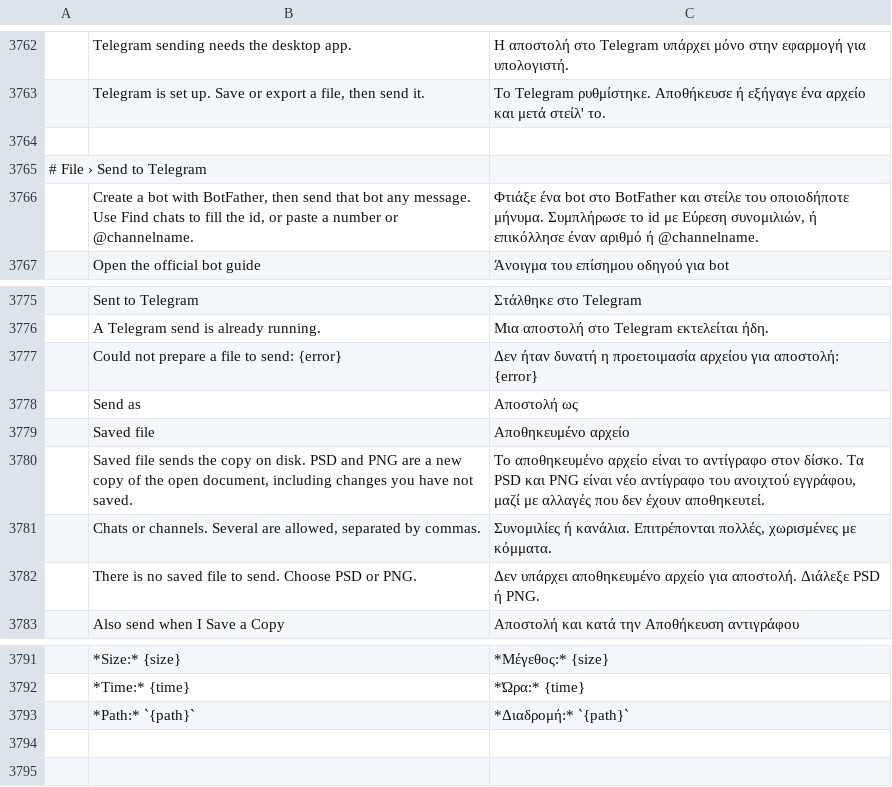
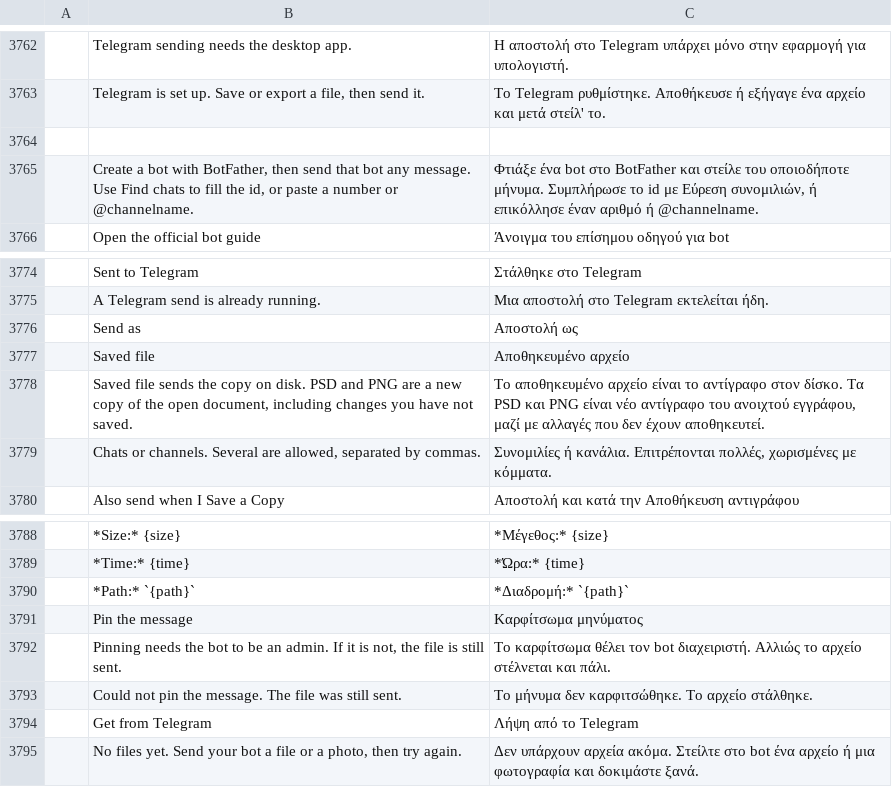
Before and after one commit to GabryelTenorio/photocraft, a TSV file: crates/ui-egui/src/i18n/el.tsv, drawn as a sheet; only a part is shown, gaps mark what is left out; removed rows and columns are numbered as before the commit, all else as after; the diff names each change by its address in the sheet, - before the commit and + after, or states it on an @@ line.

```diff
--- a/crates/ui-egui/src/i18n/el.tsv
+++ b/crates/ui-egui/src/i18n/el.tsv
-row 3765: # File › Send to Telegram
-row 3777:  | Could not prepare a file to send: {error} | Δεν ήταν δυνατή η προετοιμασία αρχείου για αποστολή: {error}
-row 3782:  | There is no saved file to send. Choose PSD or PNG. | Δεν υπάρχει αποθηκευμένο αρχείο για αποστολή. Διάλεξε PSD ή PNG.
+row 3791:  | Pin the message | Καρφίτσωμα μηνύματος
+row 3792:  | Pinning needs the bot to be an admin. If it is not, the file is still sent. | Το καρφίτσωμα θέλει τον bot διαχειριστή. Αλλιώς το αρχείο στέλνεται και πάλι.
+row 3793:  | Could not pin the message. The file was still sent. | Το μήνυμα δεν καρφιτσώθηκε. Το αρχείο στάλθηκε.
+row 3794:  | Get from Telegram | Λήψη από το Telegram
+row 3795:  | No files yet. Send your bot a file or a photo, then try again. | Δεν υπάρχουν αρχεία ακόμα. Στείλτε στο bot ένα αρχείο ή μια φωτογραφία και δοκιμάστε ξανά.
```
Also changed, not shown: crates/ui-egui/src/i18n/de.tsv, crates/ui-egui/src/i18n/ja.tsv, 21 other files.
